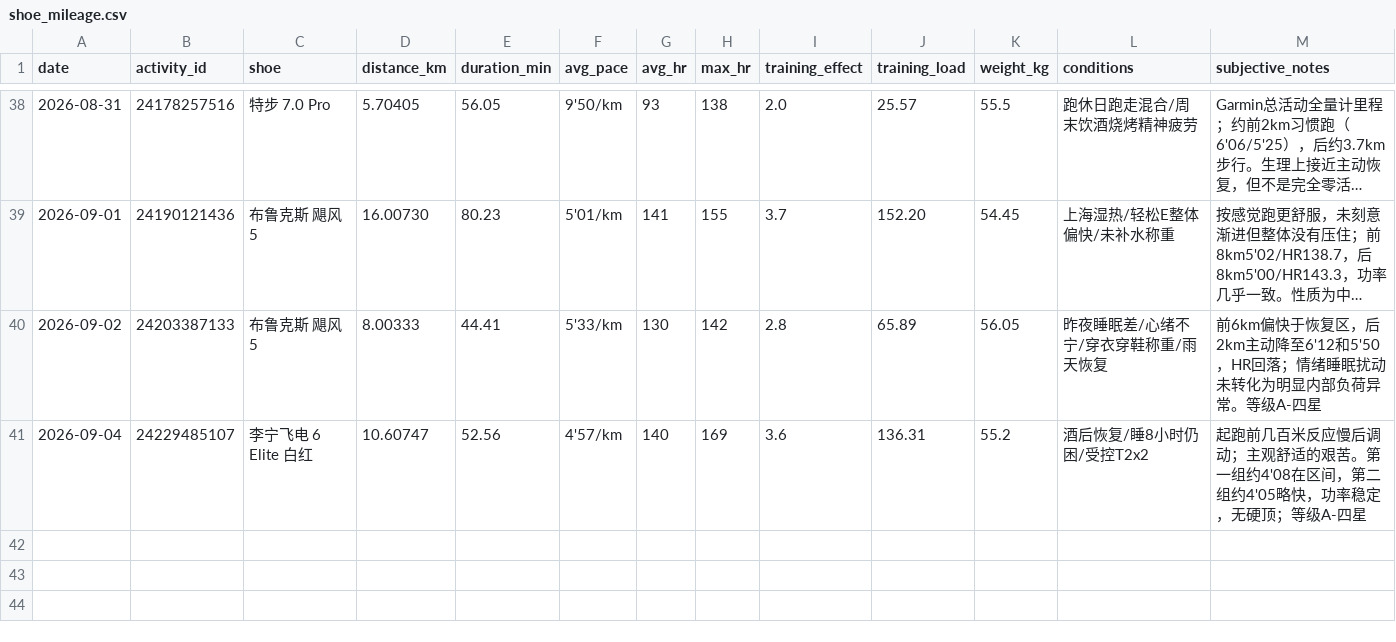
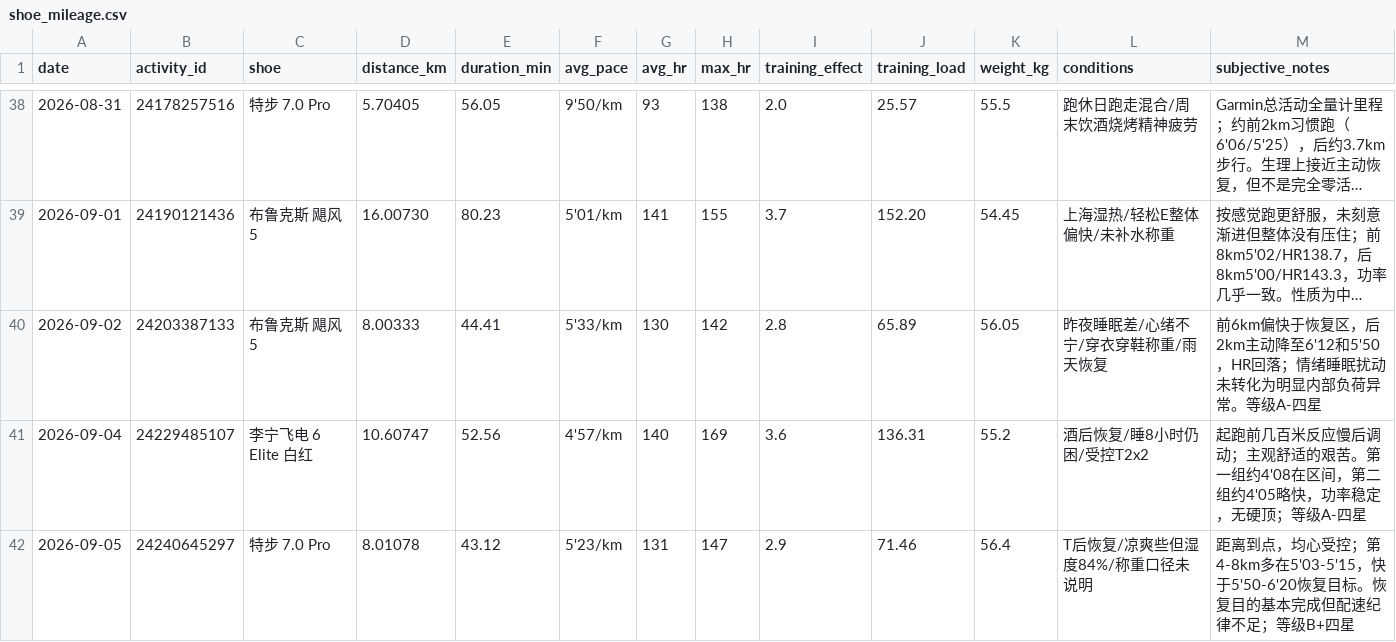
Before and after one commit to xiadasy/site-training-panel, a CSV file: data/shoes/shoe_mileage.csv, drawn as a sheet; only a part is shown, gaps mark what is left out; long unchanged cells end in …; rows hold the shown columns only; the diff names each change by its address in the sheet, - before the commit and + after, or states it on an @@ line.

Commit message:
sync: 9/5 recovery and weight context

```diff
--- a/data/shoes/shoe_mileage.csv
+++ b/data/shoes/shoe_mileage.csv
+row 42: 2026-09-05 | 24240645297 | 特步 7.0 Pro | 8.01078 | 43.12 | 5'23/km | 131 | 147 | 2.9 | 71.46 | 56.4 | T后恢复/凉爽些但湿度84%/称重口径未说明 | 距离到点，均心受控；第4-8km多在5'03-5'15，快于5'50-6'20恢复目标。恢复目的基本完成但配速纪律不足；等级B+四星
```
Also changed, not shown: 3 other files.
